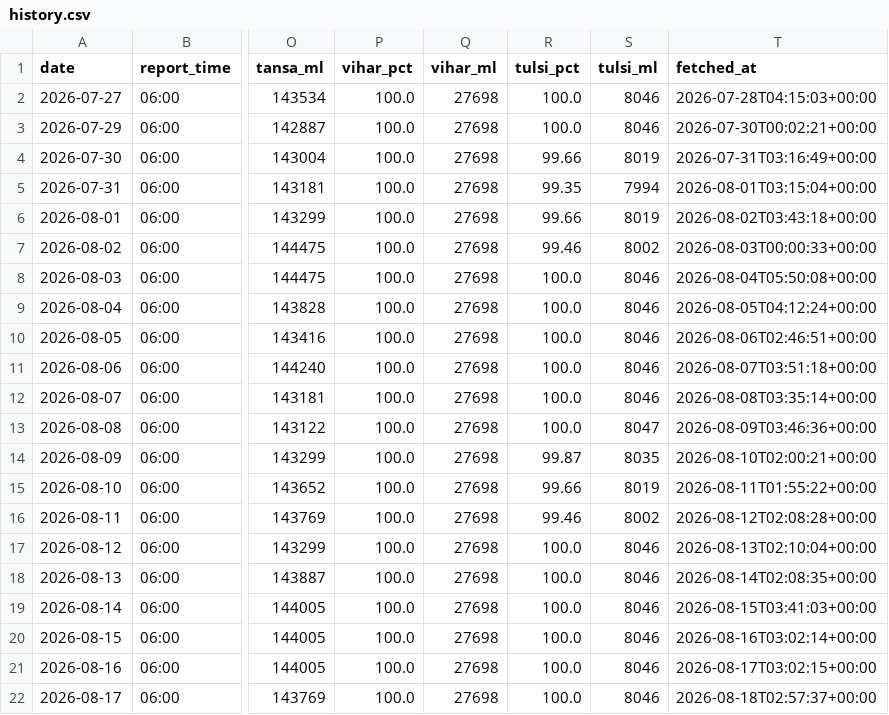
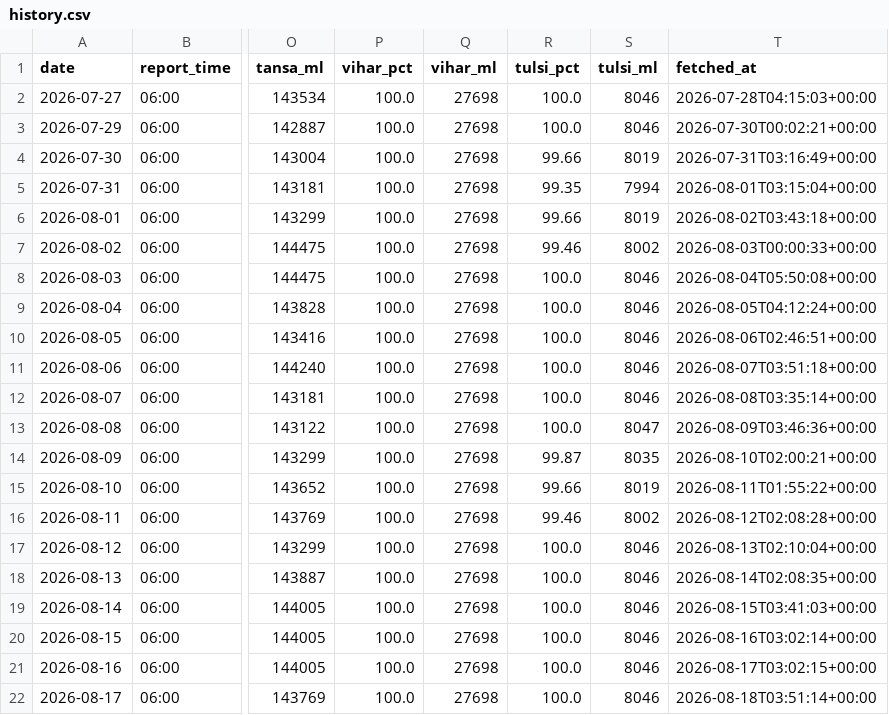
Before and after one commit to contactus328-ai/Mumlakes, a CSV file: data/history.csv, drawn as a sheet; only a part is shown, gaps mark what is left out; the diff names each change by its address in the sheet, - before the commit and + after, or states it on an @@ line.

```diff
--- a/data/history.csv
+++ b/data/history.csv
-T22 (fetched_at): 2026-08-18T02:57:37+00:00
+T22 (fetched_at): 2026-08-18T03:51:14+00:00
```
Also changed, not shown: 1 other file.
